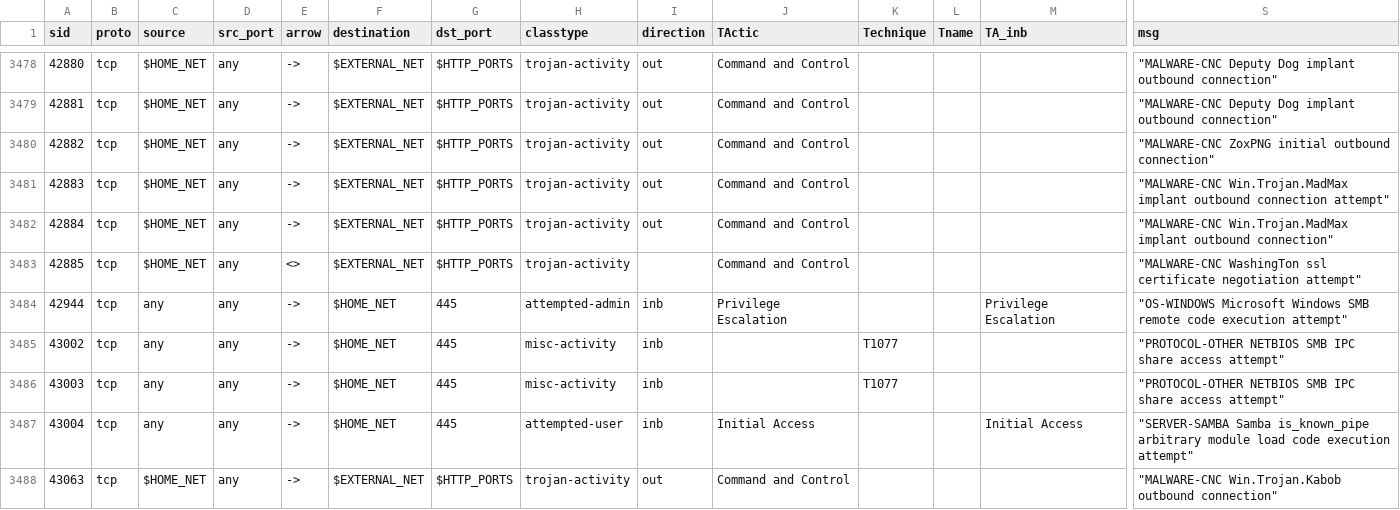
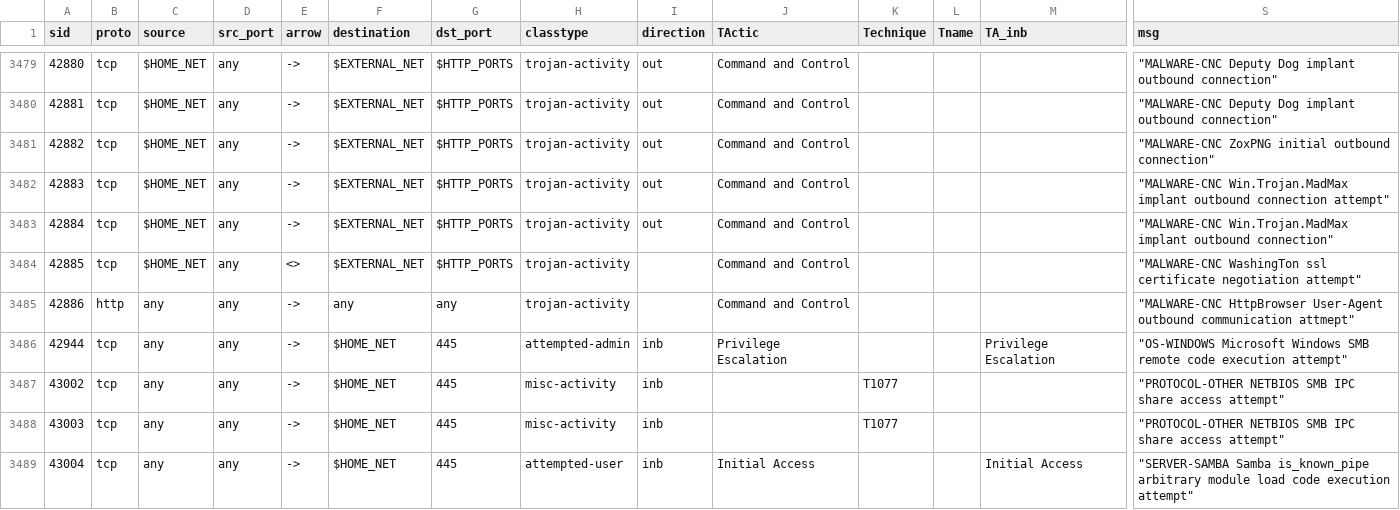
Before and after one commit to Resistine/Snort-Rules, a CSV file: rules_parsed.csv, drawn as a sheet; only a part is shown, gaps mark what is left out; the shorter side is filled out with more unchanged rows; rows hold the shown columns only; the diff covers the shown part only; the diff names each change by its address in the sheet, - before the commit and + after, or states it on an @@ line.

```diff
--- a/rules_parsed.csv
+++ b/rules_parsed.csv
+row 3485: 42886 | http | any | any | -> | any | any | trojan-activity |  | Command and Control |  |  |  | "MALWARE-CNC HttpBrowser User-Agent outbound communication attmept"
```
Also changed, not shown: 13 added rows elsewhere in this file, 2 other files.
